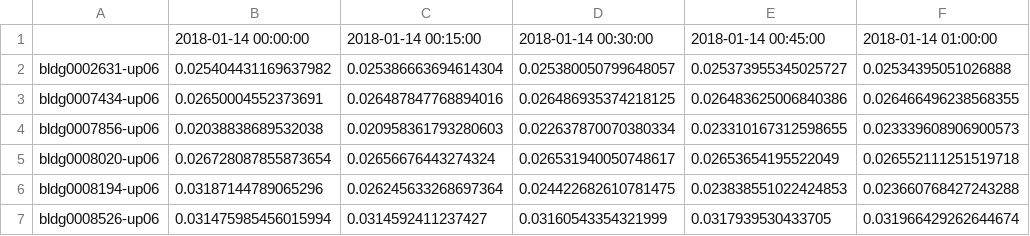
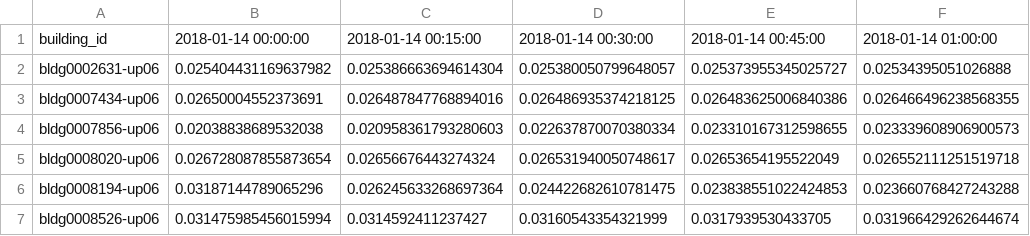
Before and after one commit to PortlandStatePowerLab/Aggregated_Load_Analysis, a CSV file: ochre_working/Ready_data/final_aggregated_baseline_15min.csv, drawn as a sheet; only a part is shown; the diff names each change by its address in the sheet, - before the commit and + after, or states it on an @@ line.

```diff
--- a/ochre_working/Ready_data/final_aggregated_baseline_15min.csv
+++ b/ochre_working/Ready_data/final_aggregated_baseline_15min.csv
-A1: (empty)
+A1: building_id
```
Also changed, not shown: ochre_working/Ready_data/final_aggregated_controlled_15min.csv, 6 other files.
